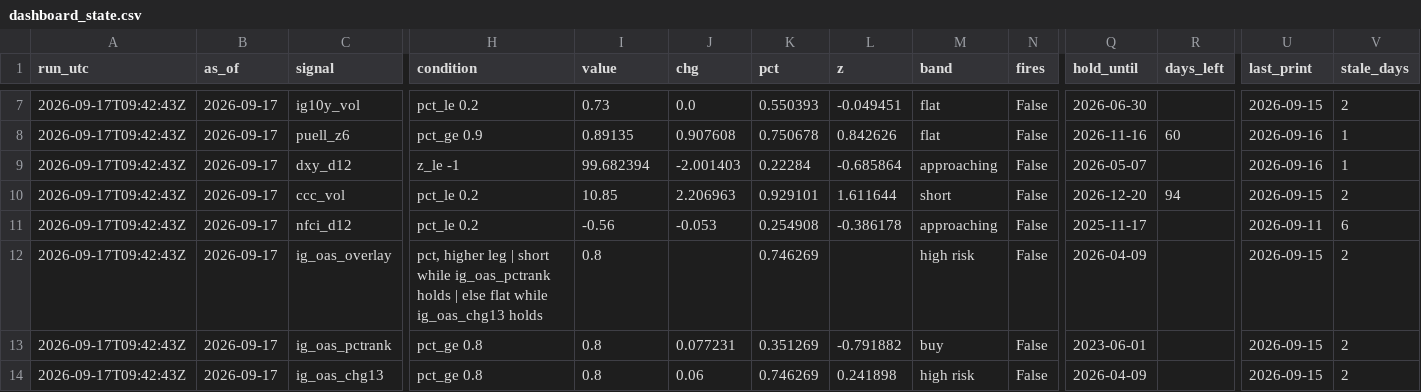
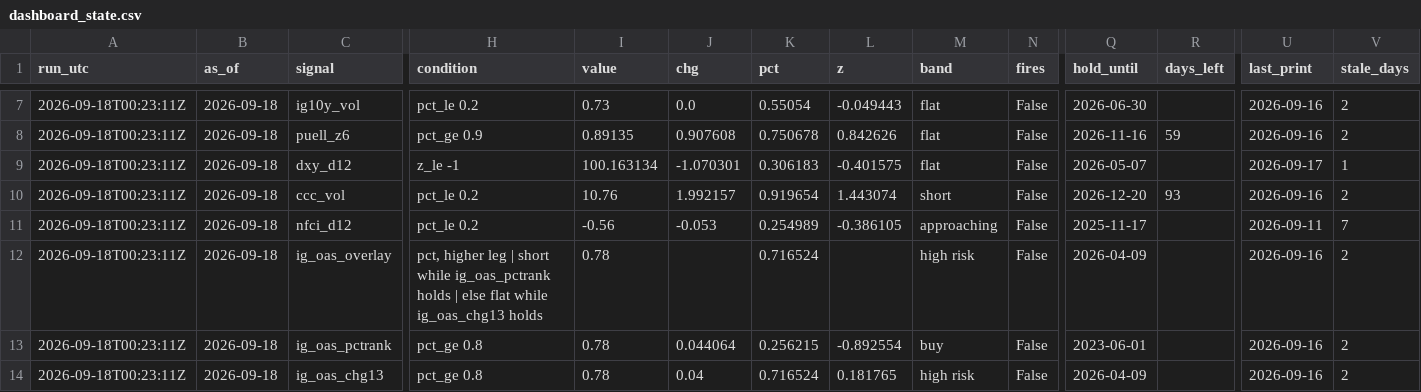
Before and after one commit to 3Jack1/btc-credit-dashboard, a CSV file: dashboard_state.csv, drawn as a sheet; only a part is shown, gaps mark what is left out; the diff covers the shown part only; the diff names each change by its address in the sheet, - before the commit and + after, or states it on an @@ line.

```diff
--- a/dashboard_state.csv
+++ b/dashboard_state.csv
-A7:A14 (run_utc): 2026-09-17T09:42:43Z
+A7:A14 (run_utc): 2026-09-18T00:23:11Z
-B7:B14 (as_of): 2026-09-17
+B7:B14 (as_of): 2026-09-18
-K7 (pct): 0.550393
+K7 (pct): 0.55054
-L7 (z): -0.049451
+L7 (z): -0.049443
-U7 (last_print): 2026-09-15
+U7 (last_print): 2026-09-16
-R8 (days_left): 60
+R8 (days_left): 59
-V8 (stale_days): 1
+V8 (stale_days): 2
-I9 (value): 99.682394
+I9 (value): 100.163134
-J9 (chg): -2.001403
+J9 (chg): -1.070301
-K9 (pct): 0.22284
+K9 (pct): 0.306183
-L9 (z): -0.685864
+L9 (z): -0.401575
-M9 (band): approaching
+M9 (band): flat
-U9 (last_print): 2026-09-16
+U9 (last_print): 2026-09-17
-I10 (value): 10.85
+I10 (value): 10.76
-J10 (chg): 2.206963
+J10 (chg): 1.992157
-K10 (pct): 0.929101
+K10 (pct): 0.919654
-L10 (z): 1.611644
+L10 (z): 1.443074
-R10 (days_left): 94
+R10 (days_left): 93
-U10 (last_print): 2026-09-15
+U10 (last_print): 2026-09-16
-K11 (pct): 0.254908
+K11 (pct): 0.254989
-L11 (z): -0.386178
+L11 (z): -0.386105
-V11 (stale_days): 6
+V11 (stale_days): 7
-I12:I14 (value): 0.8
+I12:I14 (value): 0.78
-K12 (pct): 0.746269
+K12 (pct): 0.716524
-U12:U14 (last_print): 2026-09-15
+U12:U14 (last_print): 2026-09-16
-J13 (chg): 0.077231
+J13 (chg): 0.044064
-K13 (pct): 0.351269
+K13 (pct): 0.256215
-L13 (z): -0.791882
+L13 (z): -0.892554
-J14 (chg): 0.06
+J14 (chg): 0.04
-K14 (pct): 0.746269
+K14 (pct): 0.716524
-L14 (z): 0.241898
+L14 (z): 0.181765
```
Also changed, not shown: 89 edited cells elsewhere in this file, 1 other file.
